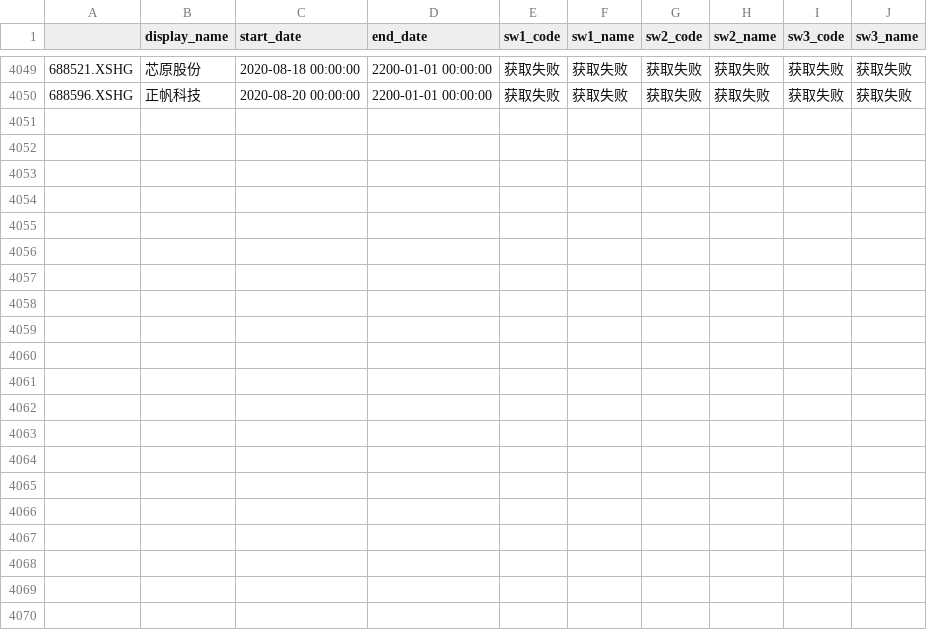
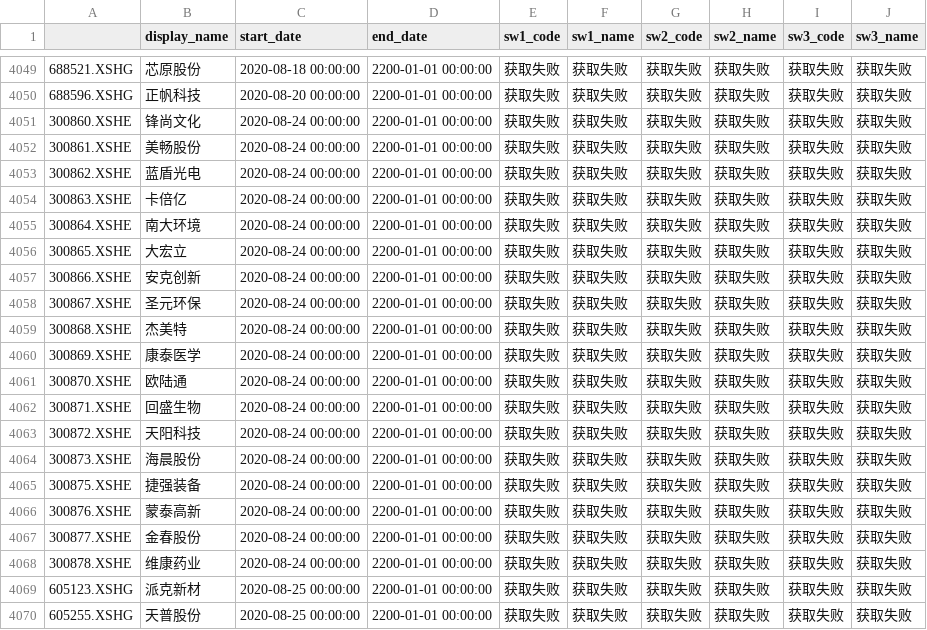
Before and after one commit to klq26/shenwan, a CSV file: server/sw_industry_categorys.csv, drawn as a sheet; only a part is shown, gaps mark what is left out.

```diff
--- a/server/sw_industry_categorys.csv
+++ b/server/sw_industry_categorys.csv
@@ -4050 +4050,21 @@
 688596.XSHG	正帆科技	2020-08-20 00:00:00	2200-01-01 00:00:00	获取失败	获取失败	获取失败	获取失败	获取失败	获取失败
+300860.XSHE	锋尚文化	2020-08-24 00:00:00	2200-01-01 00:00:00	获取失败	获取失败	获取失败	获取失败	获取失败	获取失败
+300861.XSHE	美畅股份	2020-08-24 00:00:00	2200-01-01 00:00:00	获取失败	获取失败	获取失败	获取失败	获取失败	获取失败
+300862.XSHE	蓝盾光电	2020-08-24 00:00:00	2200-01-01 00:00:00	获取失败	获取失败	获取失败	获取失败	获取失败	获取失败
+300863.XSHE	卡倍亿	2020-08-24 00:00:00	2200-01-01 00:00:00	获取失败	获取失败	获取失败	获取失败	获取失败	获取失败
+300864.XSHE	南大环境	2020-08-24 00:00:00	2200-01-01 00:00:00	获取失败	获取失败	获取失败	获取失败	获取失败	获取失败
+300865.XSHE	大宏立	2020-08-24 00:00:00	2200-01-01 00:00:00	获取失败	获取失败	获取失败	获取失败	获取失败	获取失败
+300866.XSHE	安克创新	2020-08-24 00:00:00	2200-01-01 00:00:00	获取失败	获取失败	获取失败	获取失败	获取失败	获取失败
+300867.XSHE	圣元环保	2020-08-24 00:00:00	2200-01-01 00:00:00	获取失败	获取失败	获取失败	获取失败	获取失败	获取失败
+300868.XSHE	杰美特	2020-08-24 00:00:00	2200-01-01 00:00:00	获取失败	获取失败	获取失败	获取失败	获取失败	获取失败
+300869.XSHE	康泰医学	2020-08-24 00:00:00	2200-01-01 00:00:00	获取失败	获取失败	获取失败	获取失败	获取失败	获取失败
+300870.XSHE	欧陆通	2020-08-24 00:00:00	2200-01-01 00:00:00	获取失败	获取失败	获取失败	获取失败	获取失败	获取失败
+300871.XSHE	回盛生物	2020-08-24 00:00:00	2200-01-01 00:00:00	获取失败	获取失败	获取失败	获取失败	获取失败	获取失败
+300872.XSHE	天阳科技	2020-08-24 00:00:00	2200-01-01 00:00:00	获取失败	获取失败	获取失败	获取失败	获取失败	获取失败
+300873.XSHE	海晨股份	2020-08-24 00:00:00	2200-01-01 00:00:00	获取失败	获取失败	获取失败	获取失败	获取失败	获取失败
+300875.XSHE	捷强装备	2020-08-24 00:00:00	2200-01-01 00:00:00	获取失败	获取失败	获取失败	获取失败	获取失败	获取失败
+300876.XSHE	蒙泰高新	2020-08-24 00:00:00	2200-01-01 00:00:00	获取失败	获取失败	获取失败	获取失败	获取失败	获取失败
+300877.XSHE	金春股份	2020-08-24 00:00:00	2200-01-01 00:00:00	获取失败	获取失败	获取失败	获取失败	获取失败	获取失败
+300878.XSHE	维康药业	2020-08-24 00:00:00	2200-01-01 00:00:00	获取失败	获取失败	获取失败	获取失败	获取失败	获取失败
+605123.XSHG	派克新材	2020-08-25 00:00:00	2200-01-01 00:00:00	获取失败	获取失败	获取失败	获取失败	获取失败	获取失败
+605255.XSHG	天普股份	2020-08-25 00:00:00	2200-01-01 00:00:00	获取失败	获取失败	获取失败	获取失败	获取失败	获取失败
```
Also changed, not shown: server/sw_latest_eval.csv, 5 other files.
